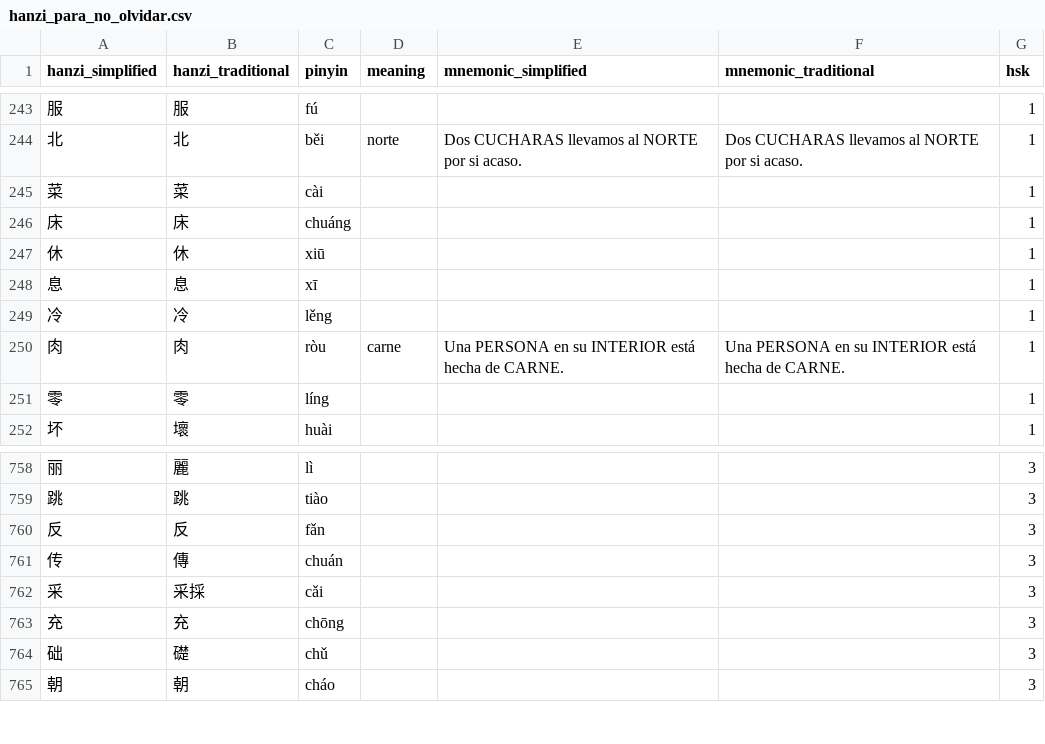
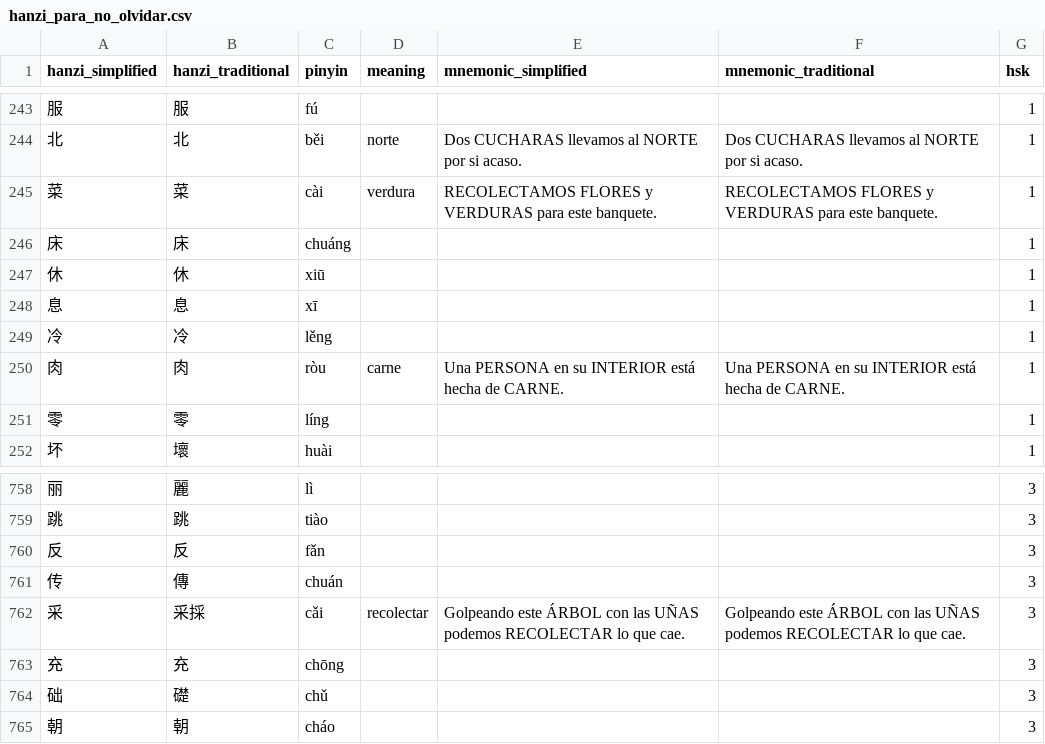
Before and after one commit to dabi886/hanzi-para-no-olvidar, a CSV file: hanzi_para_no_olvidar.csv, drawn as a sheet; only a part is shown, gaps mark what is left out.

Commit message:
update csv

```diff
--- a/hanzi_para_no_olvidar.csv
+++ b/hanzi_para_no_olvidar.csv
@@ -244,3 +244,3 @@ hanzi_simplified,hanzi_traditional,pinyin,meaning,mnemonic_simplified,mnemonic_t
 北,北,běi,norte,Dos CUCHARAS llevamos al NORTE por si acaso.,Dos CUCHARAS llevamos al NORTE por si acaso.,1
-菜,菜,cài,,,,1
+菜,菜,cài,verdura,RECOLECTAMOS FLORES y VERDURAS para este banquete.,RECOLECTAMOS FLORES y VERDURAS para este banquete.,1
 床,床,chuáng,,,,1
@@ -761,3 +761,3 @@ hanzi_simplified,hanzi_traditional,pinyin,meaning,mnemonic_simplified,mnemonic_t
 传,傳,chuán,,,,3
-采,采採,cǎi,,,,3
+采,采採,cǎi,recolectar,Golpeando este ÁRBOL con las UÑAS podemos RECOLECTAR lo que cae.,Golpeando este ÁRBOL con las UÑAS podemos RECOLECTAR lo que cae.,3
 充,充,chōng,,,,3
```
